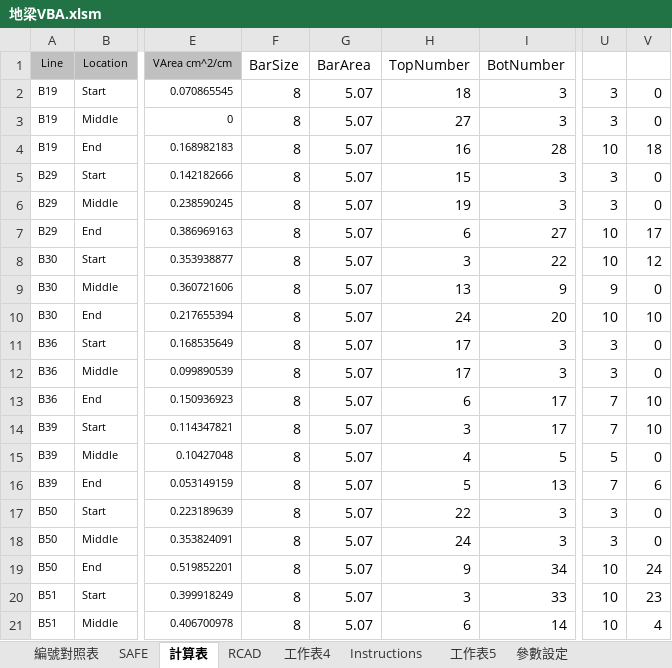
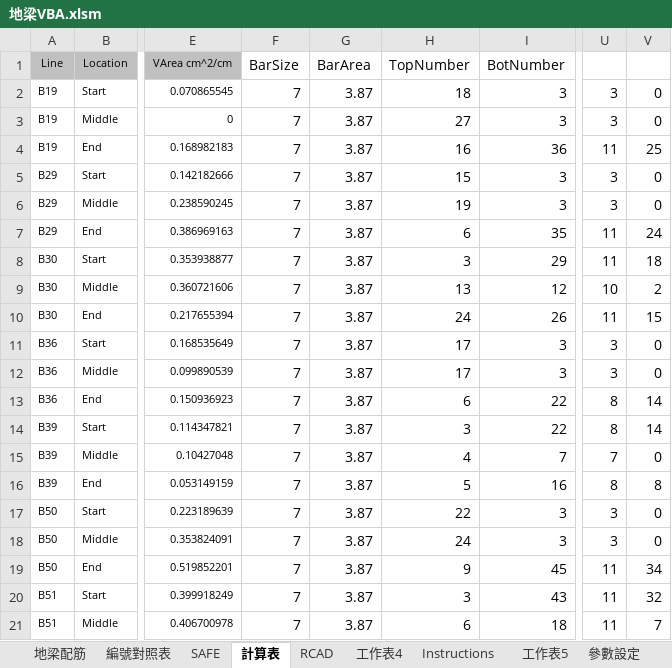
Before and after one commit to skyran1278/VbaProject, an Excel workbook: 20170712_GroundBeam/地梁VBA.xlsm, sheet 計算表, drawn as a sheet; only a part is shown, gaps mark what is left out; values as stored, in another font and other column widths than the file's, no borders; charts and pictures and conditional formats not drawn; the diff covers the shown part only; the diff names each change by its address in the sheet, - before the commit and + after, or states it on an @@ line.

```diff
--- a/20170712_GroundBeam/地梁VBA.xlsm (sheet 計算表)
+++ b/20170712_GroundBeam/地梁VBA.xlsm (sheet 計算表)
+sheet tab: 地梁配筋
-F2:F21 (BarSize): 8
+F2:F21 (BarSize): 7
-G2:G21 (BarArea): 5.07
+G2:G21 (BarArea): 3.87
-I4 (BotNumber): 28
+I4 (BotNumber): 36
-U4: 10
+U4: 11
-V4: 18
+V4: 25
-I7 (BotNumber): 27
+I7 (BotNumber): 35
-U7:U8: 10
+U7:U8: 11
-V7: 17
+V7: 24
-I8 (BotNumber): 22
+I8 (BotNumber): 29
-V8: 12
+V8: 18
-I9 (BotNumber): 9
+I9 (BotNumber): 12
-U9: 9
+U9: 10
-V9: 0
+V9: 2
-I10 (BotNumber): 20
+I10 (BotNumber): 26
-U10: 10
+U10: 11
-V10: 10
+V10: 15
-I13:I14 (BotNumber): 17
+I13:I14 (BotNumber): 22
-U13:U14: 7
+U13:U14: 8
-V13:V14: 10
+V13:V14: 14
-I15 (BotNumber): 5
+I15 (BotNumber): 7
-U15: 5
+U15: 7
-I16 (BotNumber): 13
+I16 (BotNumber): 16
-U16: 7
+U16: 8
-V16: 6
+V16: 8
-I19 (BotNumber): 34
+I19 (BotNumber): 45
-U19:U21: 10
+U19:U21: 11
-V19: 24
+V19: 34
-I20 (BotNumber): 33
+I20 (BotNumber): 43
-V20: 23
+V20: 32
-I21 (BotNumber): 14
+I21 (BotNumber): 18
-V21: 4
+V21: 7
```
Also changed, not shown: 1387 edited cells elsewhere in this sheet, sheet RCAD, other sheet tabs, 2 other files.
